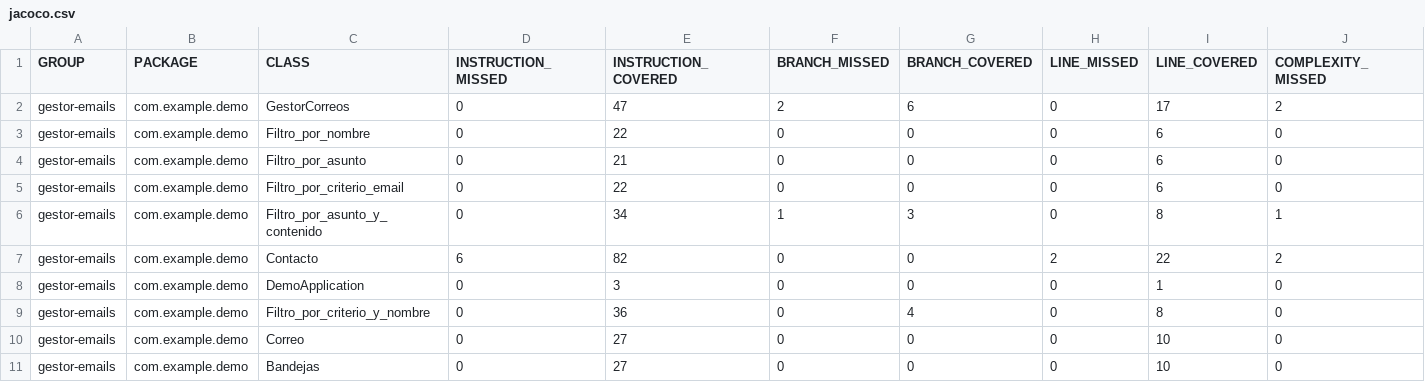
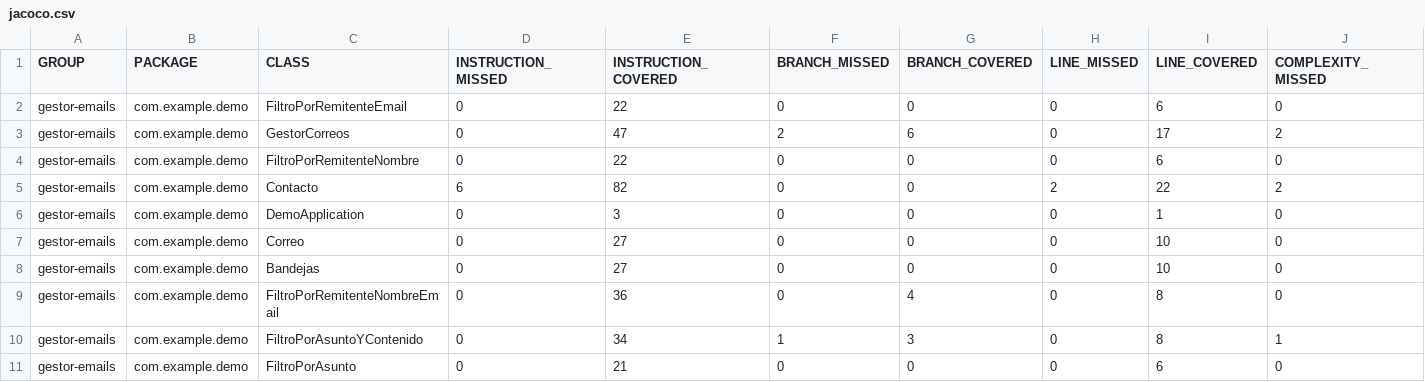
Before and after one commit to enzogabALF/correo, a CSV file: target/site/jacoco/jacoco.csv, drawn as a sheet; only a part is shown; removed rows and columns are numbered as before the commit, all else as after; rows hold the shown columns only; the diff names each change by its address in the sheet, - before the commit and + after, or states it on an @@ line.

```diff
--- a/target/site/jacoco/jacoco.csv
+++ b/target/site/jacoco/jacoco.csv
+row 2: gestor-emails | com.example.demo | FiltroPorRemitenteEmail | 0 | 22 | 0 | 0 | 0 | 6 | 0
-C4 (CLASS): Filtro_por_nombre
+C4 (CLASS): FiltroPorRemitenteNombre
-row 4: gestor-emails | com.example.demo | Filtro_por_asunto | 0 | 21 | 0 | 0 | 0 | 6 | 0
-row 5: gestor-emails | com.example.demo | Filtro_por_criterio_email | 0 | 22 | 0 | 0 | 0 | 6 | 0
-row 6: gestor-emails | com.example.demo | Filtro_por_asunto_y_contenido | 0 | 34 | 1 | 3 | 0 | 8 | 1
-row 9: gestor-emails | com.example.demo | Filtro_por_criterio_y_nombre | 0 | 36 | 0 | 4 | 0 | 8 | 0
+row 9: gestor-emails | com.example.demo | FiltroPorRemitenteNombreEmail | 0 | 36 | 0 | 4 | 0 | 8 | 0
+row 10: gestor-emails | com.example.demo | FiltroPorAsuntoYContenido | 0 | 34 | 1 | 3 | 0 | 8 | 1
+row 11: gestor-emails | com.example.demo | FiltroPorAsunto | 0 | 21 | 0 | 0 | 0 | 6 | 0
```
Also changed, not shown: 54 other files.
